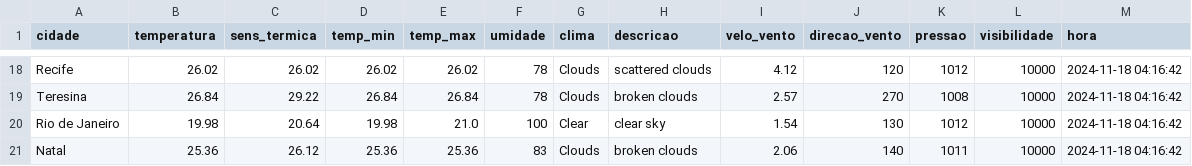
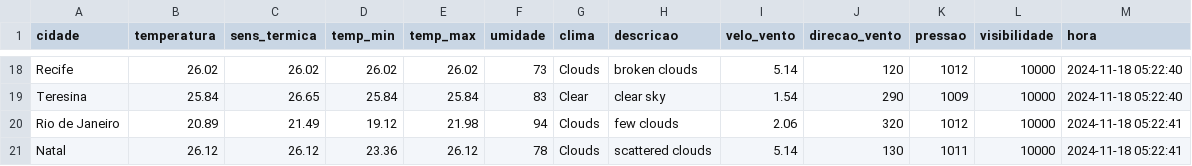
Before and after one commit to ThFenrir/integradorClimaDados, a CSV file: dados_clima_recente.csv, drawn as a sheet; only a part is shown, gaps mark what is left out; the diff covers the shown part only; the diff names each change by its address in the sheet, - before the commit and + after, or states it on an @@ line.

```diff
--- a/dados_clima_recente.csv
+++ b/dados_clima_recente.csv
-F18 (umidade): 78
+F18 (umidade): 73
-H18 (descricao): scattered clouds
+H18 (descricao): broken clouds
-I18 (velo_vento): 4.12
+I18 (velo_vento): 5.14
-M18:M19 (hora): 2024-11-18 04:16:42
+M18:M19 (hora): 2024-11-18 05:22:40
-B19 (temperatura): 26.84
+B19 (temperatura): 25.84
-C19 (sens_termica): 29.22
+C19 (sens_termica): 26.65
-D19 (temp_min): 26.84
+D19 (temp_min): 25.84
-E19 (temp_max): 26.84
+E19 (temp_max): 25.84
-F19 (umidade): 78
+F19 (umidade): 83
-G19 (clima): Clouds
+G19 (clima): Clear
-H19 (descricao): broken clouds
+H19 (descricao): clear sky
-I19 (velo_vento): 2.57
+I19 (velo_vento): 1.54
-J19 (direcao_vento): 270
+J19 (direcao_vento): 290
-K19 (pressao): 1008
+K19 (pressao): 1009
-B20 (temperatura): 19.98
+B20 (temperatura): 20.89
-C20 (sens_termica): 20.64
+C20 (sens_termica): 21.49
-D20 (temp_min): 19.98
+D20 (temp_min): 19.12
-E20 (temp_max): 21.0
+E20 (temp_max): 21.98
-F20 (umidade): 100
+F20 (umidade): 94
-G20 (clima): Clear
+G20 (clima): Clouds
-H20 (descricao): clear sky
+H20 (descricao): few clouds
-I20 (velo_vento): 1.54
+I20 (velo_vento): 2.06
-J20 (direcao_vento): 130
+J20 (direcao_vento): 320
-M20:M21 (hora): 2024-11-18 04:16:42
+M20:M21 (hora): 2024-11-18 05:22:41
-B21 (temperatura): 25.36
+B21 (temperatura): 26.12
-D21 (temp_min): 25.36
+D21 (temp_min): 23.36
-E21 (temp_max): 25.36
+E21 (temp_max): 26.12
-F21 (umidade): 83
+F21 (umidade): 78
-H21 (descricao): broken clouds
+H21 (descricao): scattered clouds
-I21 (velo_vento): 2.06
+I21 (velo_vento): 5.14
-J21 (direcao_vento): 140
+J21 (direcao_vento): 130
```
Also changed, not shown: 118 edited cells elsewhere in this file.
